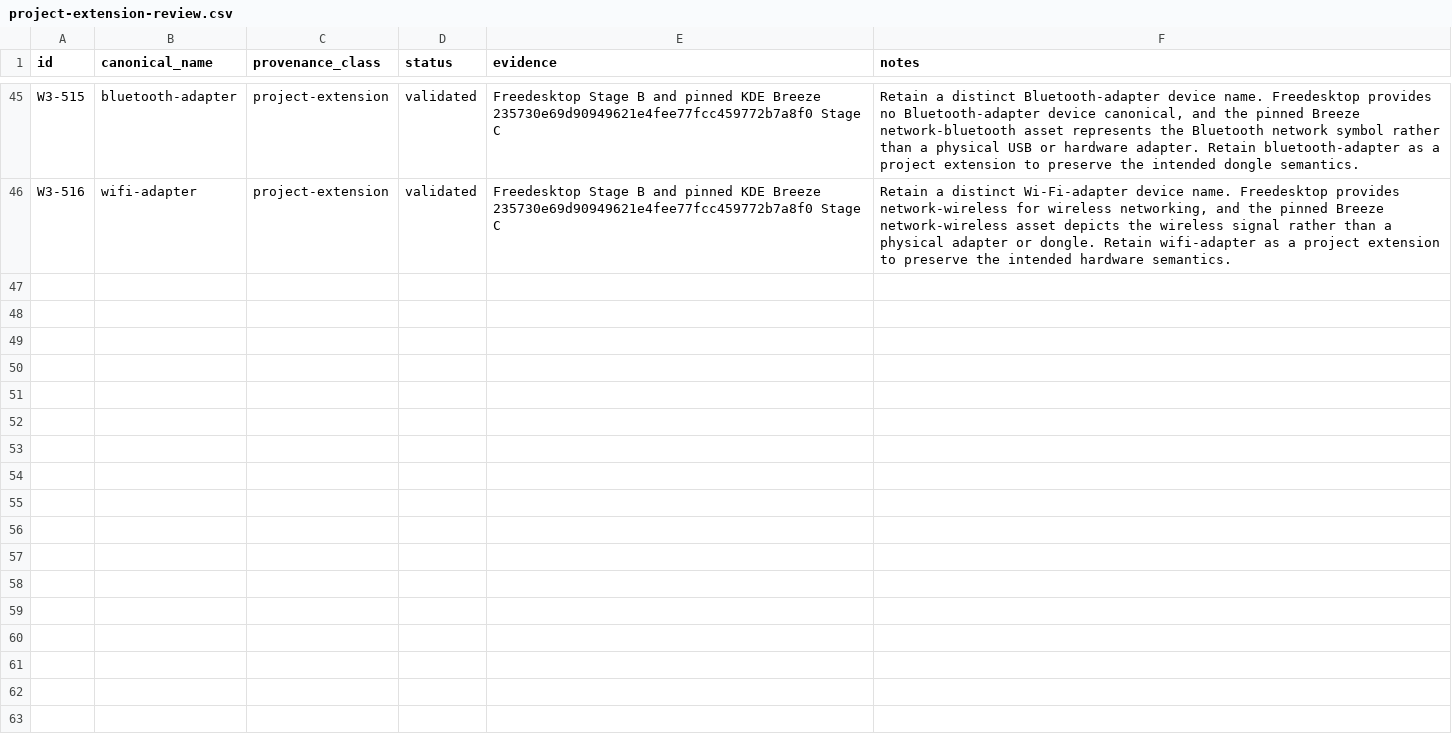
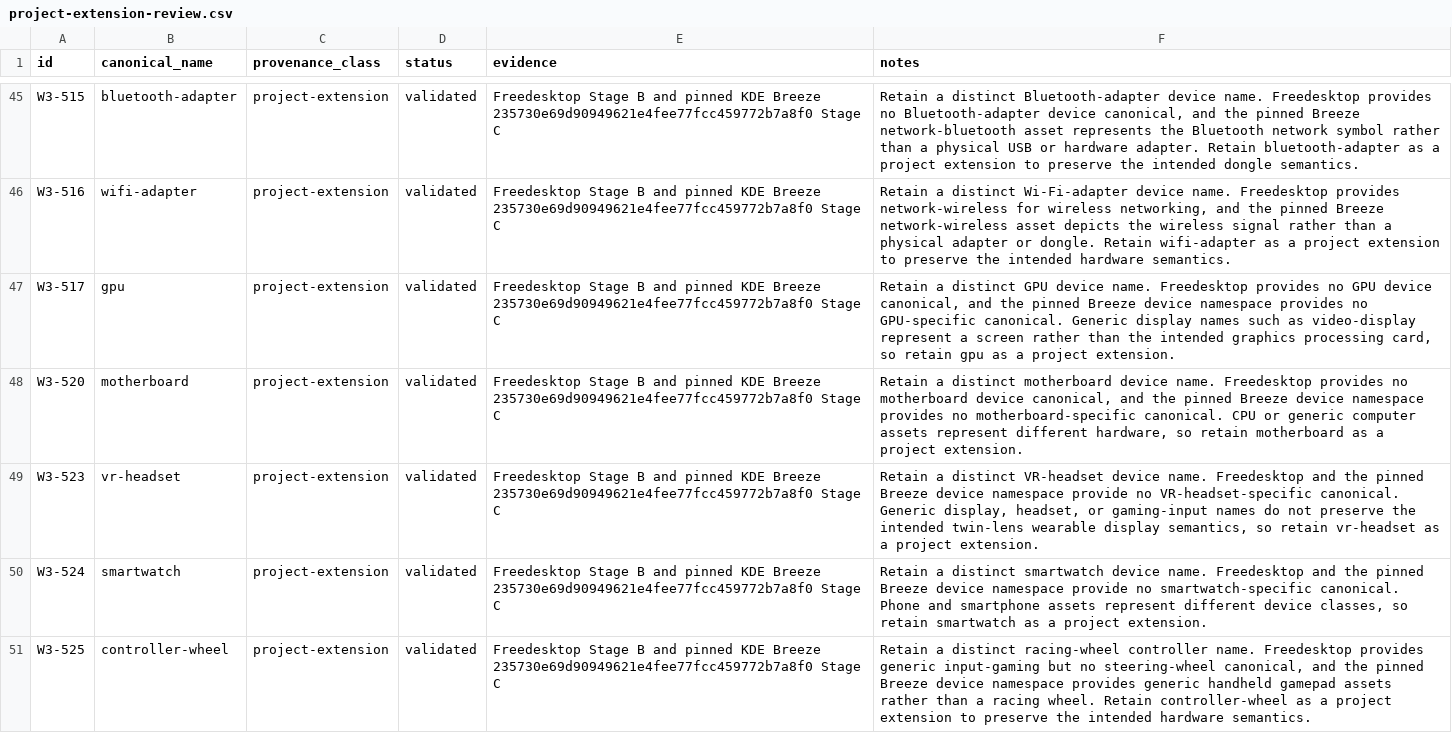
Before and after one commit to Delcado19/witcher3-hyde-theme, a CSV file: design/icons/standards/project-extension-review.csv, drawn as a sheet; only a part is shown, gaps mark what is left out.

Commit message:
Complete Devices icon naming audit

```diff
--- a/design/icons/standards/project-extension-review.csv
+++ b/design/icons/standards/project-extension-review.csv
@@ -46 +46,6 @@ W3-515,bluetooth-adapter,project-extension,validated,Freedesktop Stage B and pin
 W3-516,wifi-adapter,project-extension,validated,Freedesktop Stage B and pinned KDE Breeze 235730e69d90949621e4fee77fcc459772b7a8f0 Stage C,"Retain a distinct Wi-Fi-adapter device name. Freedesktop provides network-wireless for wireless networking, and the pinned Breeze network-wireless asset depicts the wireless signal rather than a physical adapter or dongle. Retain wifi-adapter as a project extension to preserve the intended hardware semantics."
+W3-517,gpu,project-extension,validated,Freedesktop Stage B and pinned KDE Breeze 235730e69d90949621e4fee77fcc459772b7a8f0 Stage C,"Retain a distinct GPU device name. Freedesktop provides no GPU device canonical, and the pinned Breeze device namespace provides no GPU-specific canonical. Generic display names such as video-display represent a screen rather than the intended graphics processing card, so retain gpu as a project extension."
+W3-520,motherboard,project-extension,validated,Freedesktop Stage B and pinned KDE Breeze 235730e69d90949621e4fee77fcc459772b7a8f0 Stage C,"Retain a distinct motherboard device name. Freedesktop provides no motherboard device canonical, and the pinned Breeze device namespace provides no motherboard-specific canonical. CPU or generic computer assets represent different hardware, so retain motherboard as a project extension."
+W3-523,vr-headset,project-extension,validated,Freedesktop Stage B and pinned KDE Breeze 235730e69d90949621e4fee77fcc459772b7a8f0 Stage C,"Retain a distinct VR-headset device name. Freedesktop and the pinned Breeze device namespace provide no VR-headset-specific canonical. Generic display, headset, or gaming-input names do not preserve the intended twin-lens wearable display semantics, so retain vr-headset as a project extension."
+W3-524,smartwatch,project-extension,validated,Freedesktop Stage B and pinned KDE Breeze 235730e69d90949621e4fee77fcc459772b7a8f0 Stage C,"Retain a distinct smartwatch device name. Freedesktop and the pinned Breeze device namespace provide no smartwatch-specific canonical. Phone and smartphone assets represent different device classes, so retain smartwatch as a project extension."
+W3-525,controller-wheel,project-extension,validated,Freedesktop Stage B and pinned KDE Breeze 235730e69d90949621e4fee77fcc459772b7a8f0 Stage C,"Retain a distinct racing-wheel controller name. Freedesktop provides generic input-gaming but no steering-wheel canonical, and the pinned Breeze device namespace provides generic handheld gamepad assets rather than a racing wheel. Retain controller-wheel as a project extension to preserve the intended hardware semantics."
```
Also changed, not shown: design/icons/matrix/witcher-icon-matrix-v1.csv, 2 other files.
